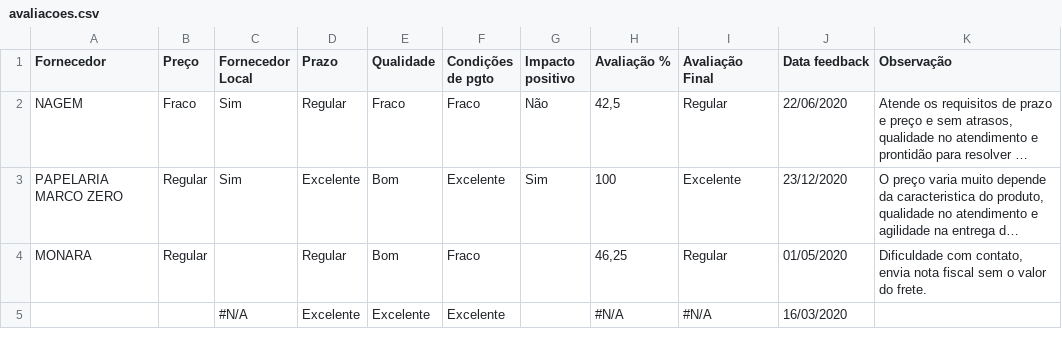
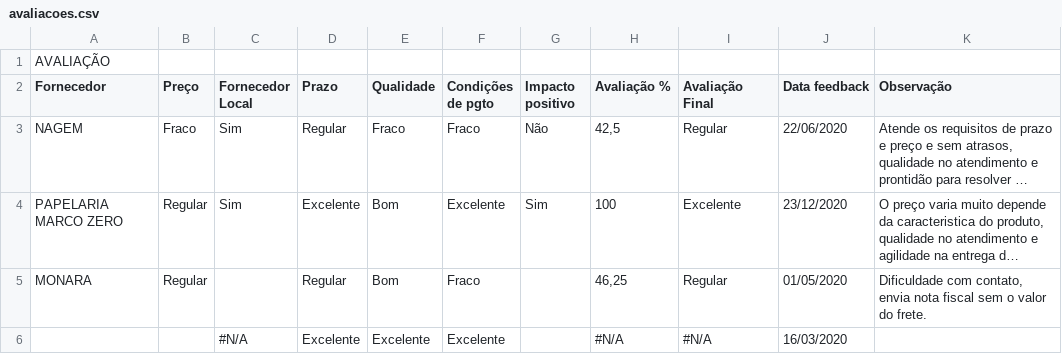
Before and after one commit to Gabrielaamarinho/AVD, a CSV file: app/data/avaliacoes.csv, drawn as a sheet; only a part is shown; long unchanged cells end in …; the diff names each change by its address in the sheet, - before the commit and + after, or states it on an @@ line.

Commit message:
Configure postgres connection and create tables

```diff
--- a/app/data/avaliacoes.csv
+++ b/app/data/avaliacoes.csv
+row 1: AVALIAÇÃO
```
Also changed, not shown: app/data/fornecedores.csv, 2 other files.
